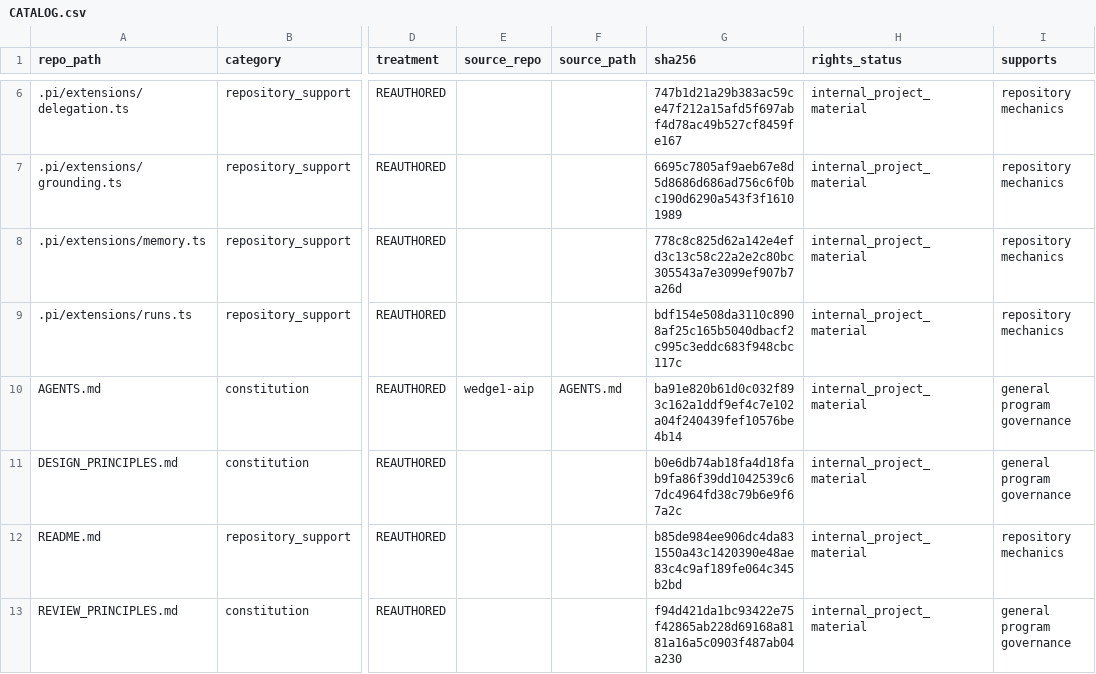
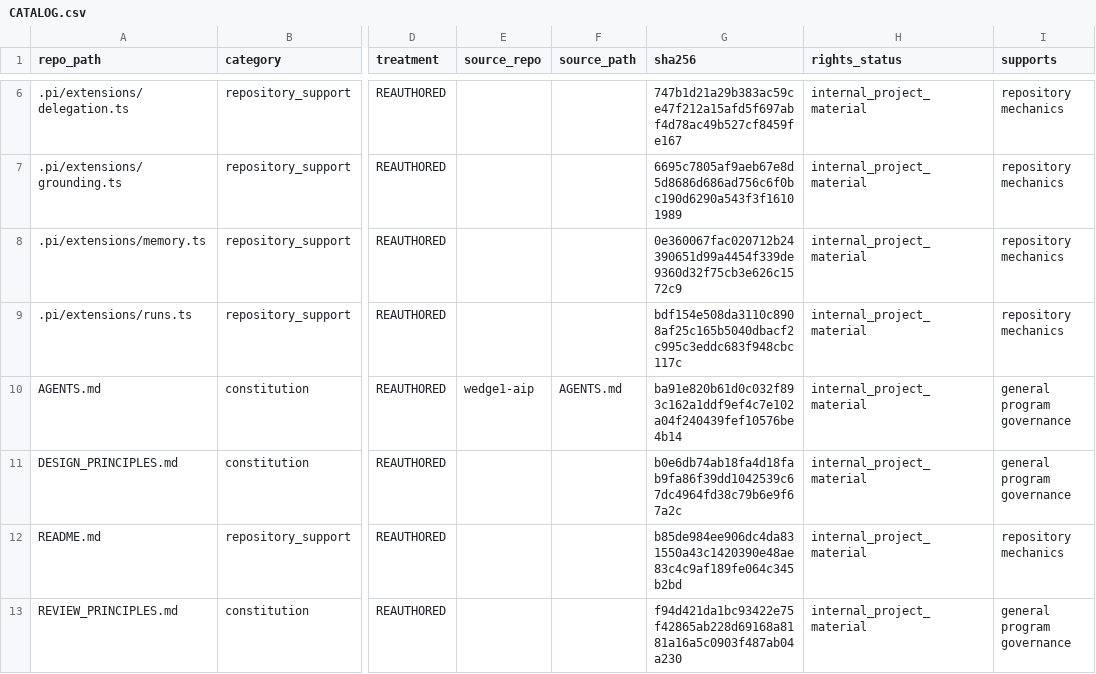
Before and after one commit to owassmer/CORDON, a CSV file: corpus/CATALOG.csv, drawn as a sheet; only a part is shown, gaps mark what is left out; the diff names each change by its address in the sheet, - before the commit and + after, or states it on an @@ line.

Commit message:
Catalog: record the memory extension's hash after bd34643
bd34643 changed .pi/extensions/memory.ts without regenerating corpus/CATALOG.csv, so CI on main failed at
"catalog hash mismatch: .pi/extensions/memory.ts". This is scripts/build_catalog.py's output: one row, one hash.

scripts/verify_repository.py passes with it and fails without it.

```diff
--- a/corpus/CATALOG.csv
+++ b/corpus/CATALOG.csv
-G8 (sha256): 778c8c825d62a142e4efd3c13c58c22a2e2c80bc305543a7e3099ef907b7a26d
+G8 (sha256): 0e360067fac020712b24390651d99a4454f339de9360d32f75cb3e626c1572c9
```
